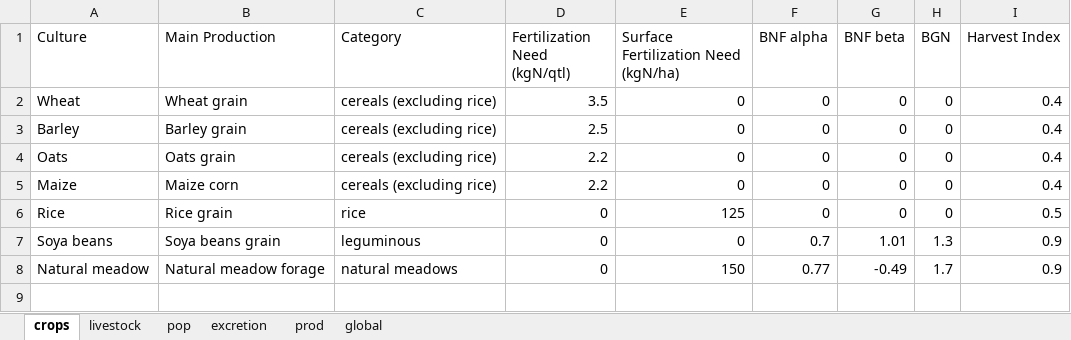
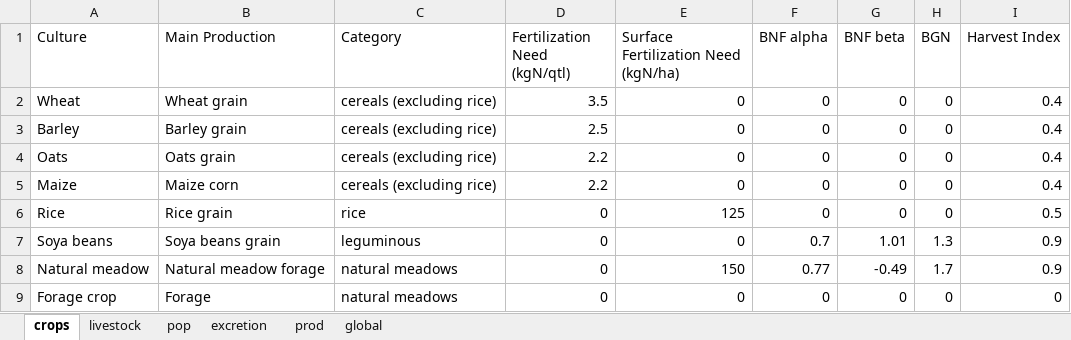
Before and after one commit to AdrienFausteGay/GRAFS-E, an Excel workbook: example/GRAFS_project_example_N.xlsx, sheet crops, drawn as a sheet; values as stored, in another font and other column widths than the file's, no borders; the diff names each change by its address in the sheet, - before the commit and + after, or states it on an @@ line.

```diff
--- a/example/GRAFS_project_example_N.xlsx (sheet crops)
+++ b/example/GRAFS_project_example_N.xlsx (sheet crops)
+row 9: Forage crop | Forage | natural meadows | 0 | 0 | 0 | 0 | 0 | 0
```
Also changed, not shown: sheet prod, example/GRAFS_data_example_N.xlsx, 3 other files.
